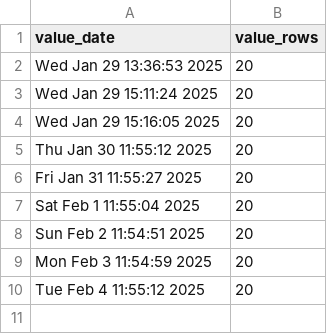
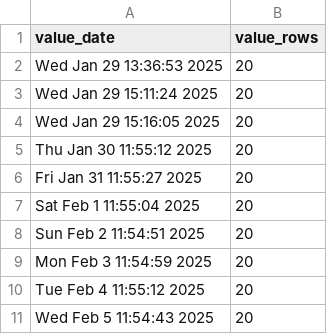
Before and after one commit to p0bs/PL-scan, a CSV file: log.csv, drawn as a sheet; the diff names each change by its address in the sheet, - before the commit and + after, or states it on an @@ line.

```diff
--- a/log.csv
+++ b/log.csv
+row 11: Wed Feb 5 11:54:43 2025 | 20
```
